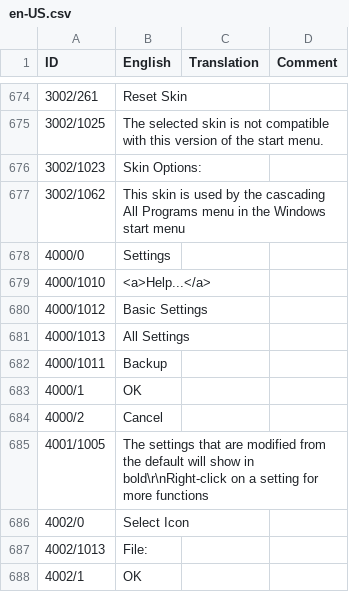
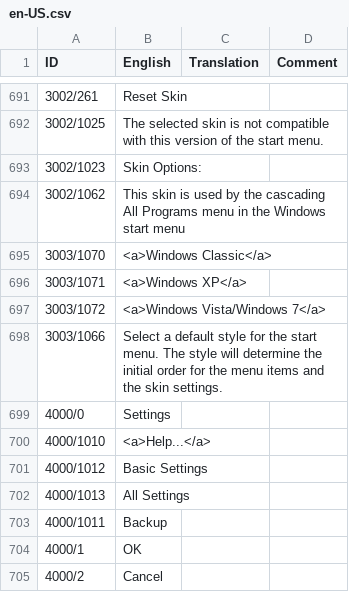
Before and after one commit to Crawping/classicshell, a CSV file: src/en-US.csv, drawn as a sheet; only a part is shown, gaps mark what is left out; the shorter side is filled out with more unchanged rows; the diff covers the shown part only; the diff names each change by its address in the sheet, - before the commit and + after, or states it on an @@ line.

```diff
--- a/src/en-US.csv
+++ b/src/en-US.csv
+row 695: 3003/1070 | <a>Windows Classic</a>
+row 696: 3003/1071 | <a>Windows XP</a>
+row 697: 3003/1072 | <a>Windows Vista/Windows 7</a>
+row 698: 3003/1066 | Select a default style for the start menu. The style will determine the initial order for the menu items and the skin settings.
```
Also changed, not shown: 17 added rows and 2 edited cells elsewhere in this file, src/bg-BG.csv, 2 other files.
